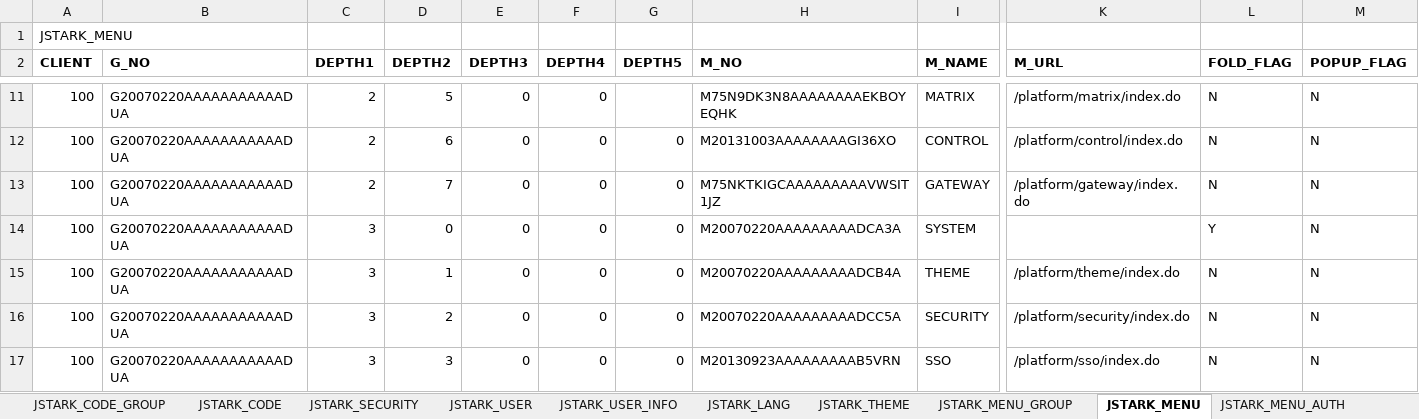
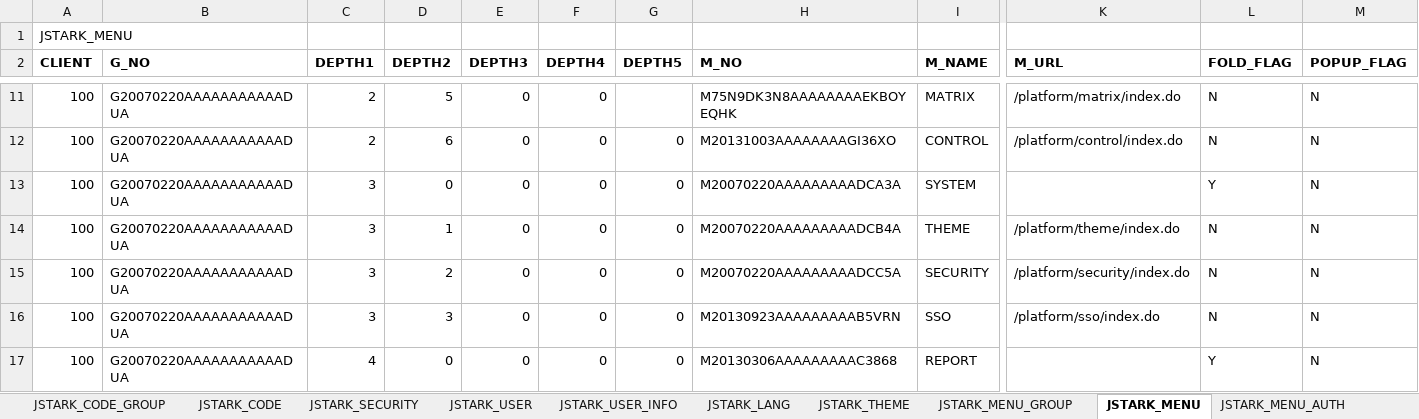
Before and after one commit to jstarkframework/jstarkbizsuite, an Excel workbook: webapp/WEB-INF/resource/setup/jstark_database/jstark_data.xlsx, sheet JSTARK_MENU, drawn as a sheet; only a part is shown, gaps mark what is left out; the shorter side is filled out with more unchanged rows; values as stored, in another font and other column widths than the file's, no borders; rows hold the shown columns only; the diff names each change by its address in the sheet, - before the commit and + after, or states it on an @@ line.

Commit message:
remove gateway

```diff
--- a/webapp/WEB-INF/resource/setup/jstark_database/jstark_data.xlsx (sheet JSTARK_MENU)
+++ b/webapp/WEB-INF/resource/setup/jstark_database/jstark_data.xlsx (sheet JSTARK_MENU)
-row 13: 100 | G20070220AAAAAAAAAAADUA | 2 | 7 | 0 | 0 | 0 | M75NKTKIGCAAAAAAAAAVWSIT1JZ | GATEWAY | /platform/gateway/index.do | N | N
```
